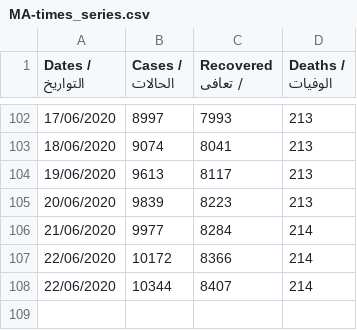
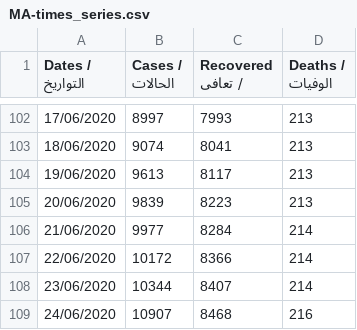
Before and after one commit to aboullaite/Covid19-MA, a CSV file: stats/MA-times_series.csv, drawn as a sheet; only a part is shown, gaps mark what is left out.

Commit message:
add latest data of 24/06 6pm

```diff
--- a/stats/MA-times_series.csv
+++ b/stats/MA-times_series.csv
@@ -107,2 +107,3 @@ Dates / التواريخ,Cases / الحالات,Recovered / تعافى,Deaths /
 22/06/2020,10172,8366,214
-22/06/2020,10344,8407,214
+23/06/2020,10344,8407,214
+24/06/2020,10907,8468,216
```
Also changed, not shown: stats/regions.csv, 3 other files.
